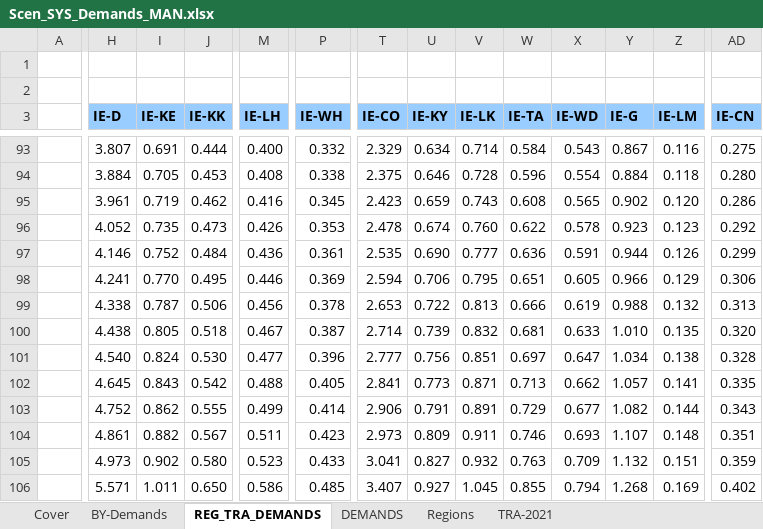
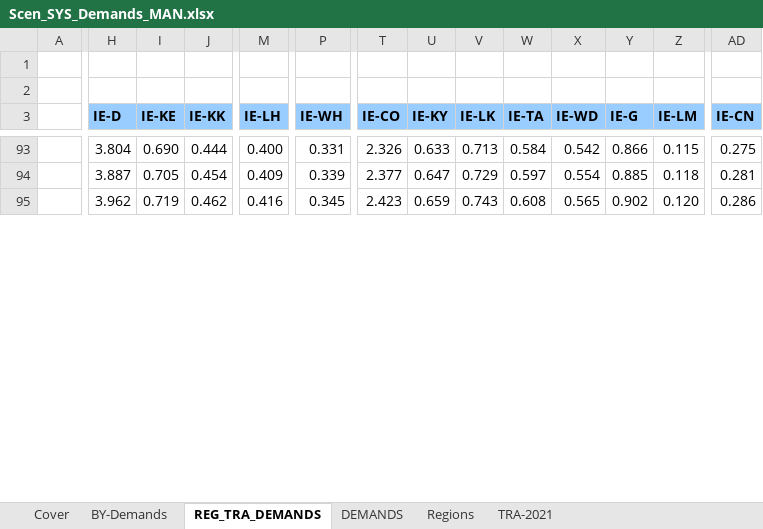
Before and after one commit to eabhamartyn-debug/times-ireland-model, an Excel workbook: SuppXLS/Scen_SYS_Demands_MAN.xlsx, sheet REG_TRA_DEMANDS, drawn as a sheet; only a part is shown, gaps mark what is left out; values as stored, in another font and other column widths than the file's, no borders; removed rows and columns are numbered as before the commit, all else as after; rows hold the shown columns only; the diff covers the shown part only; the diff names each change by its address in the sheet, - before the commit and + after, or states it on an @@ line.

Commit message:
changed transport demands

```diff
--- a/SuppXLS/Scen_SYS_Demands_MAN.xlsx (sheet REG_TRA_DEMANDS)
+++ b/SuppXLS/Scen_SYS_Demands_MAN.xlsx (sheet REG_TRA_DEMANDS)
-H93 (IE-D): 3.807
+H93 (IE-D): 3.804
-I93 (IE-KE): 0.691
+I93 (IE-KE): 0.690
-P93 (IE-WH): 0.332
+P93 (IE-WH): 0.331
-T93 (IE-CO): 2.329
+T93 (IE-CO): 2.326
-U93 (IE-KY): 0.634
+U93 (IE-KY): 0.633
-V93 (IE-LK): 0.714
+V93 (IE-LK): 0.713
-X93 (IE-WD): 0.543
+X93 (IE-WD): 0.542
-Y93 (IE-G): 0.867
+Y93 (IE-G): 0.866
-Z93 (IE-LM): 0.116
+Z93 (IE-LM): 0.115
-H94 (IE-D): 3.884
+H94 (IE-D): 3.887
-J94 (IE-KK): 0.453
+J94 (IE-KK): 0.454
-M94 (IE-LH): 0.408
+M94 (IE-LH): 0.409
-P94 (IE-WH): 0.338
+P94 (IE-WH): 0.339
-T94 (IE-CO): 2.375
+T94 (IE-CO): 2.377
-U94 (IE-KY): 0.646
+U94 (IE-KY): 0.647
-V94 (IE-LK): 0.728
+V94 (IE-LK): 0.729
-W94 (IE-TA): 0.596
+W94 (IE-TA): 0.597
-Y94 (IE-G): 0.884
+Y94 (IE-G): 0.885
-AD94 (IE-CN): 0.280
+AD94 (IE-CN): 0.281
-H95 (IE-D): 3.961
+H95 (IE-D): 3.962
-row 96:  | 4.052 | 0.735 | 0.473 | 0.426 | 0.353 | 2.478 | 0.674 | 0.760 | 0.622 | 0.578 | 0.923 | 0.123 | 0.292
-row 97:  | 4.146 | 0.752 | 0.484 | 0.436 | 0.361 | 2.535 | 0.690 | 0.777 | 0.636 | 0.591 | 0.944 | 0.126 | 0.299
-row 98:  | 4.241 | 0.770 | 0.495 | 0.446 | 0.369 | 2.594 | 0.706 | 0.795 | 0.651 | 0.605 | 0.966 | 0.129 | 0.306
-row 99:  | 4.338 | 0.787 | 0.506 | 0.456 | 0.378 | 2.653 | 0.722 | 0.813 | 0.666 | 0.619 | 0.988 | 0.132 | 0.313
-row 100:  | 4.438 | 0.805 | 0.518 | 0.467 | 0.387 | 2.714 | 0.739 | 0.832 | 0.681 | 0.633 | 1.010 | 0.135 | 0.320
-row 101:  | 4.540 | 0.824 | 0.530 | 0.477 | 0.396 | 2.777 | 0.756 | 0.851 | 0.697 | 0.647 | 1.034 | 0.138 | 0.328
-row 102:  | 4.645 | 0.843 | 0.542 | 0.488 | 0.405 | 2.841 | 0.773 | 0.871 | 0.713 | 0.662 | 1.057 | 0.141 | 0.335
-row 103:  | 4.752 | 0.862 | 0.555 | 0.499 | 0.414 | 2.906 | 0.791 | 0.891 | 0.729 | 0.677 | 1.082 | 0.144 | 0.343
-row 104:  | 4.861 | 0.882 | 0.567 | 0.511 | 0.423 | 2.973 | 0.809 | 0.911 | 0.746 | 0.693 | 1.107 | 0.148 | 0.351
-row 105:  | 4.973 | 0.902 | 0.580 | 0.523 | 0.433 | 3.041 | 0.827 | 0.932 | 0.763 | 0.709 | 1.132 | 0.151 | 0.359
-row 106:  | 5.571 | 1.011 | 0.650 | 0.586 | 0.485 | 3.407 | 0.927 | 1.045 | 0.855 | 0.794 | 1.268 | 0.169 | 0.402
```
Also changed, not shown: 20 added rows, 9 removed rows and 21 edited cells elsewhere in this sheet, sheet DEMANDS, sheet BY-Demands.
